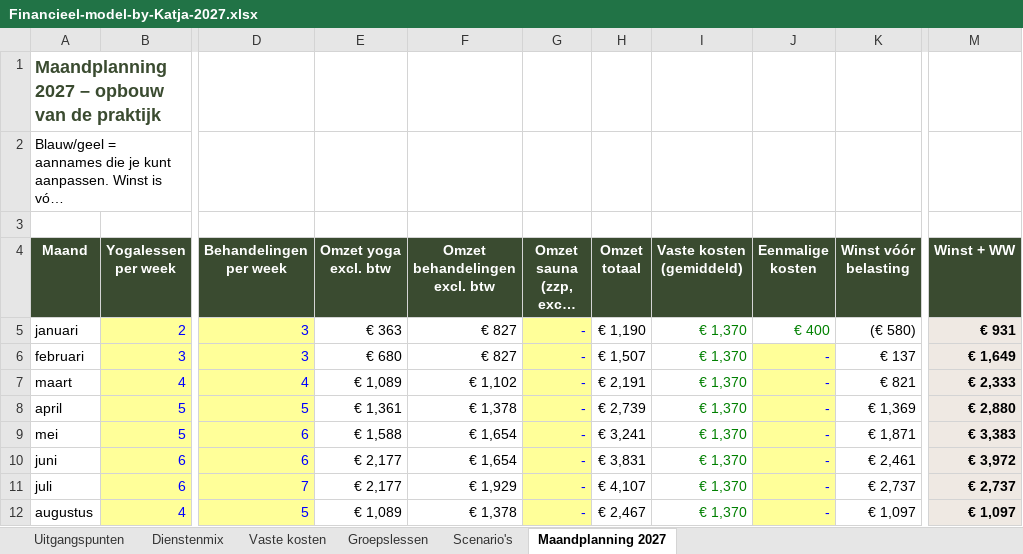
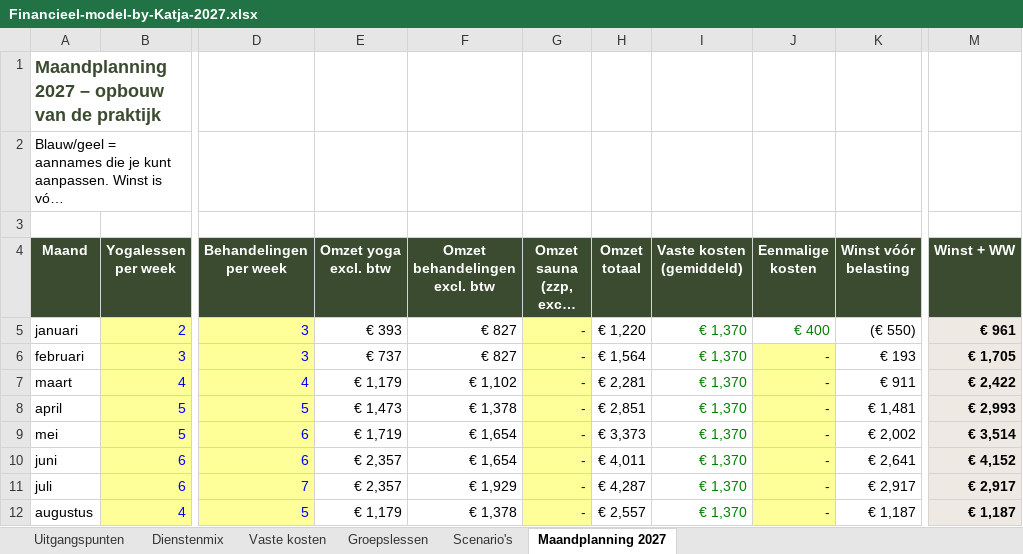
Before and after one commit to katjaquensel-lang/My-Business-Folder, an Excel workbook: finanzplan/Financieel-model-by-Katja-2027.xlsx, sheet Maandplanning 2027, drawn as a sheet; only a part is shown, gaps mark what is left out; long unchanged cells end in …; values as stored, in another font and other column widths than the file's, no borders; the diff covers the shown part only; the diff names each change by its address in the sheet, - before the commit and + after, or states it on an @@ line.

```diff
--- a/finanzplan/Financieel-model-by-Katja-2027.xlsx (sheet Maandplanning 2027)
+++ b/finanzplan/Financieel-model-by-Katja-2027.xlsx (sheet Maandplanning 2027)
-E5 (Omzet yoga excl. btw): € 363
+E5 (Omzet yoga excl. btw): € 393
-H5 (Omzet totaal): € 1,190
+H5 (Omzet totaal): € 1,220
-K5 (Winst vóór belasting): (€ 580)
+K5 (Winst vóór belasting): (€ 550)
-M5 (Winst + WW): € 931
+M5 (Winst + WW): € 961
-E6 (Omzet yoga excl. btw): € 680
+E6 (Omzet yoga excl. btw): € 737
-H6 (Omzet totaal): € 1,507
+H6 (Omzet totaal): € 1,564
-K6 (Winst vóór belasting): € 137
+K6 (Winst vóór belasting): € 193
-M6 (Winst + WW): € 1,649
+M6 (Winst + WW): € 1,705
-E7 (Omzet yoga excl. btw): € 1,089
+E7 (Omzet yoga excl. btw): € 1,179
-H7 (Omzet totaal): € 2,191
+H7 (Omzet totaal): € 2,281
-K7 (Winst vóór belasting): € 821
+K7 (Winst vóór belasting): € 911
-M7 (Winst + WW): € 2,333
+M7 (Winst + WW): € 2,422
-E8 (Omzet yoga excl. btw): € 1,361
+E8 (Omzet yoga excl. btw): € 1,473
-H8 (Omzet totaal): € 2,739
+H8 (Omzet totaal): € 2,851
-K8 (Winst vóór belasting): € 1,369
+K8 (Winst vóór belasting): € 1,481
-M8 (Winst + WW): € 2,880
+M8 (Winst + WW): € 2,993
-E9 (Omzet yoga excl. btw): € 1,588
+E9 (Omzet yoga excl. btw): € 1,719
-H9 (Omzet totaal): € 3,241
+H9 (Omzet totaal): € 3,373
-K9 (Winst vóór belasting): € 1,871
+K9 (Winst vóór belasting): € 2,002
-M9 (Winst + WW): € 3,383
+M9 (Winst + WW): € 3,514
-E10:E11 (Omzet yoga excl. btw): € 2,177
+E10:E11 (Omzet yoga excl. btw): € 2,357
-H10 (Omzet totaal): € 3,831
+H10 (Omzet totaal): € 4,011
-K10 (Winst vóór belasting): € 2,461
+K10 (Winst vóór belasting): € 2,641
-M10 (Winst + WW): € 3,972
+M10 (Winst + WW): € 4,152
-H11 (Omzet totaal): € 4,107
+H11 (Omzet totaal): € 4,287
-K11 (Winst vóór belasting): € 2,737
+K11 (Winst vóór belasting): € 2,917
-M11 (Winst + WW): € 2,737
+M11 (Winst + WW): € 2,917
-E12 (Omzet yoga excl. btw): € 1,089
+E12 (Omzet yoga excl. btw): € 1,179
-H12 (Omzet totaal): € 2,467
+H12 (Omzet totaal): € 2,557
-K12 (Winst vóór belasting): € 1,097
+K12 (Winst vóór belasting): € 1,187
-M12 (Winst + WW): € 1,097
+M12 (Winst + WW): € 1,187
```
Also changed, not shown: 22 edited cells elsewhere in this sheet, sheet Scenario's, sheet Groepslessen, 3 other files.
